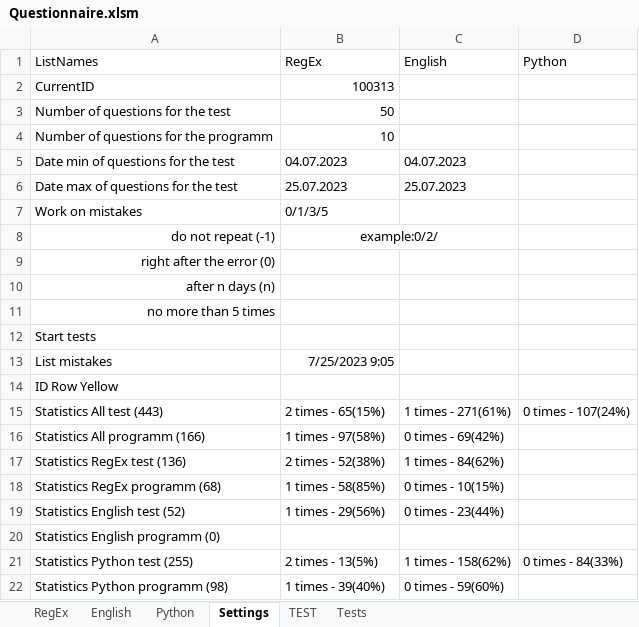
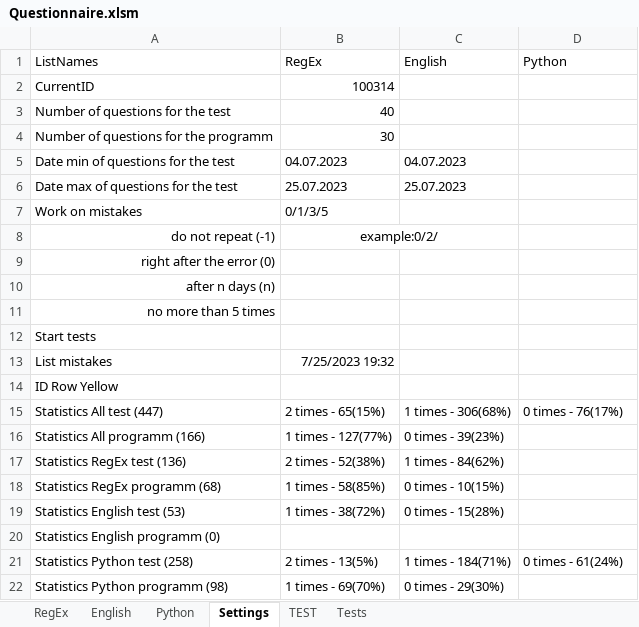
Before and after one commit to peleidmju/Learning, an Excel workbook: Questionnaire.xlsm, sheet Settings, drawn as a sheet; values as stored, in another font and other column widths than the file's, no borders; the diff names each change by its address in the sheet, - before the commit and + after, or states it on an @@ line.

```diff
--- a/Questionnaire.xlsm (sheet Settings)
+++ b/Questionnaire.xlsm (sheet Settings)
-B2 (RegEx): 100313
+B2 (RegEx): 100314
-B3 (RegEx): 50
+B3 (RegEx): 40
-B4 (RegEx): 10
+B4 (RegEx): 30
-B13 (RegEx): 7/25/2023 9:05
+B13 (RegEx): 7/25/2023 19:32
-A15 (ListNames): Statistics All test (443)
+A15 (ListNames): Statistics All test (447)
-C15 (English): 1 times - 271(61%)
+C15 (English): 1 times - 306(68%)
-D15 (Python): 0 times - 107(24%)
+D15 (Python): 0 times - 76(17%)
-B16 (RegEx): 1 times - 97(58%)
+B16 (RegEx): 1 times - 127(77%)
-C16 (English): 0 times - 69(42%)
+C16 (English): 0 times - 39(23%)
-A19 (ListNames): Statistics English test (52)
+A19 (ListNames): Statistics English test (53)
-B19 (RegEx): 1 times - 29(56%)
+B19 (RegEx): 1 times - 38(72%)
-C19 (English): 0 times - 23(44%)
+C19 (English): 0 times - 15(28%)
-A21 (ListNames): Statistics Python test (255)
+A21 (ListNames): Statistics Python test (258)
-C21 (English): 1 times - 158(62%)
+C21 (English): 1 times - 184(71%)
-D21 (Python): 0 times - 84(33%)
+D21 (Python): 0 times - 61(24%)
-B22 (RegEx): 1 times - 39(40%)
+B22 (RegEx): 1 times - 69(70%)
-C22 (English): 0 times - 59(60%)
+C22 (English): 0 times - 29(30%)
```
Also changed, not shown: sheet Tests, sheet TEST, sheet Python, sheet English, hidden cells.
